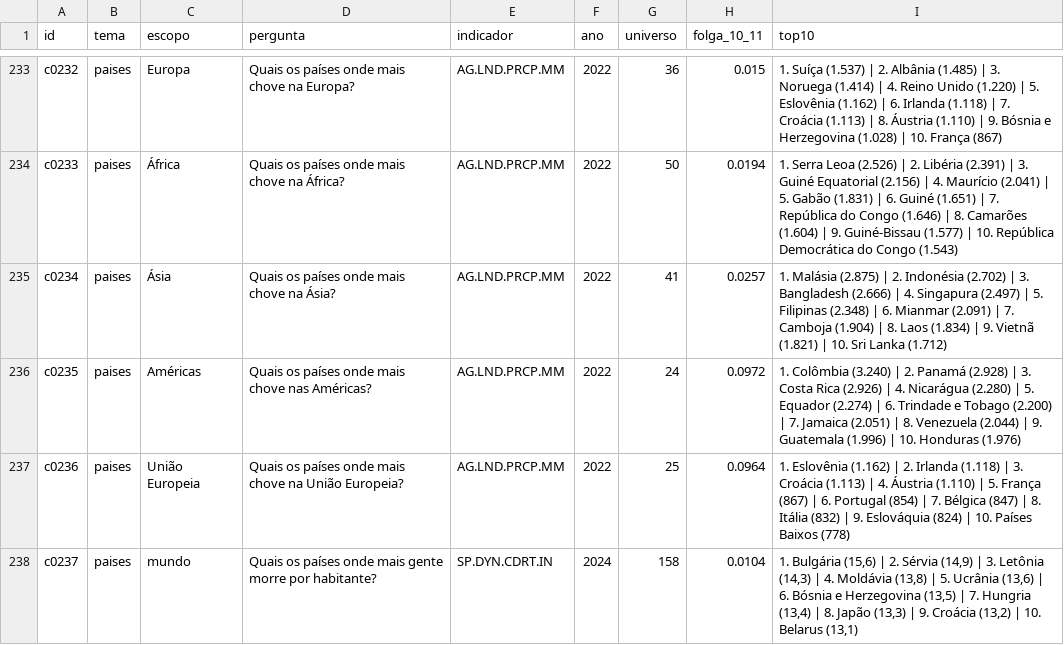
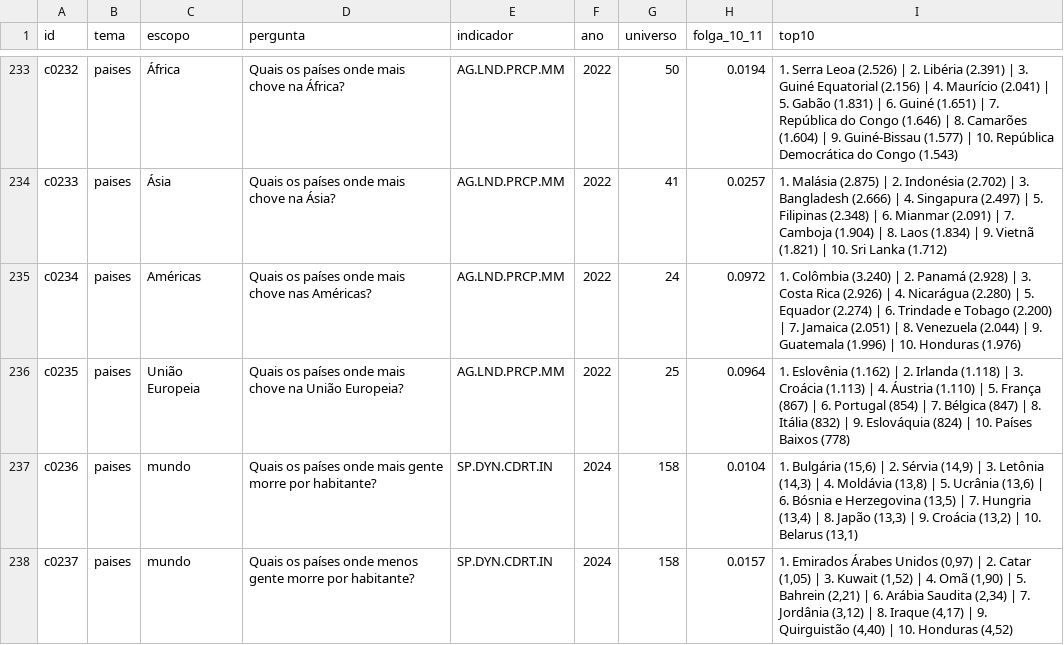
Before and after one commit to leoborja/jogos-da-turma, a CSV file: revisao.csv, drawn as a sheet; only a part is shown, gaps mark what is left out; the diff covers the shown part only; the diff names each change by its address in the sheet, - before the commit and + after, or states it on an @@ line.

```diff
--- a/revisao.csv
+++ b/revisao.csv
-C233 (escopo): Europa
+C233 (escopo): África
-D233 (pergunta): Quais os países onde mais chove na Europa?
+D233 (pergunta): Quais os países onde mais chove na África?
-G233 (universo): 36
+G233 (universo): 50
-H233 (folga_10_11): 0.015
+H233 (folga_10_11): 0.0194
-I233 (top10): 1. Suíça (1.537) | 2. Albânia (1.485) | 3. Noruega (1.414) | 4. Reino Unido (1.220) | 5. Eslovênia (1.162) | 6. Irlanda (1.118) | 7. Croácia (1.113) | 8. Áustria (1.110) | 9. Bósnia e Herzegovina (1.028) | 10. França (867)
+I233 (top10): 1. Serra Leoa (2.526) | 2. Libéria (2.391) | 3. Guiné Equatorial (2.156) | 4. Maurício (2.041) | 5. Gabão (1.831) | 6. Guiné (1.651) | 7. República do Congo (1.646) | 8. Camarões (1.604) | 9. Guiné-Bissau (1.577) | 10. República Democrática do Congo (1.543)
-C234 (escopo): África
+C234 (escopo): Ásia
-D234 (pergunta): Quais os países onde mais chove na África?
+D234 (pergunta): Quais os países onde mais chove na Ásia?
-G234 (universo): 50
+G234 (universo): 41
-H234 (folga_10_11): 0.0194
+H234 (folga_10_11): 0.0257
-I234 (top10): 1. Serra Leoa (2.526) | 2. Libéria (2.391) | 3. Guiné Equatorial (2.156) | 4. Maurício (2.041) | 5. Gabão (1.831) | 6. Guiné (1.651) | 7. República do Congo (1.646) | 8. Camarões (1.604) | 9. Guiné-Bissau (1.577) | 10. República Democrática do Congo (1.543)
+I234 (top10): 1. Malásia (2.875) | 2. Indonésia (2.702) | 3. Bangladesh (2.666) | 4. Singapura (2.497) | 5. Filipinas (2.348) | 6. Mianmar (2.091) | 7. Camboja (1.904) | 8. Laos (1.834) | 9. Vietnã (1.821) | 10. Sri Lanka (1.712)
-C235 (escopo): Ásia
+C235 (escopo): Américas
-D235 (pergunta): Quais os países onde mais chove na Ásia?
+D235 (pergunta): Quais os países onde mais chove nas Américas?
-G235 (universo): 41
+G235 (universo): 24
-H235 (folga_10_11): 0.0257
+H235 (folga_10_11): 0.0972
-I235 (top10): 1. Malásia (2.875) | 2. Indonésia (2.702) | 3. Bangladesh (2.666) | 4. Singapura (2.497) | 5. Filipinas (2.348) | 6. Mianmar (2.091) | 7. Camboja (1.904) | 8. Laos (1.834) | 9. Vietnã (1.821) | 10. Sri Lanka (1.712)
+I235 (top10): 1. Colômbia (3.240) | 2. Panamá (2.928) | 3. Costa Rica (2.926) | 4. Nicarágua (2.280) | 5. Equador (2.274) | 6. Trindade e Tobago (2.200) | 7. Jamaica (2.051) | 8. Venezuela (2.044) | 9. Guatemala (1.996) | 10. Honduras (1.976)
-C236 (escopo): Américas
+C236 (escopo): União Europeia
-D236 (pergunta): …mais chove nas Américas?
+D236 (pergunta): …mais chove na União Europeia?
-G236 (universo): 24
+G236 (universo): 25
-H236 (folga_10_11): 0.0972
+H236 (folga_10_11): 0.0964
-I236 (top10): 1. Colômbia (3.240) | 2. Panamá (2.928) | 3. Costa Rica (2.926) | 4. Nicarágua (2.280) | 5. Equador (2.274) | 6. Trindade e Tobago (2.200) | 7. Jamaica (2.051) | 8. Venezuela (2.044) | 9. Guatemala (1.996) | 10. Honduras (1.976)
+I236 (top10): 1. Eslovênia (1.162) | 2. Irlanda (1.118) | 3. Croácia (1.113) | 4. Áustria (1.110) | 5. França (867) | 6. Portugal (854) | 7. Bélgica (847) | 8. Itália (832) | 9. Eslováquia (824) | 10. Países Baixos (778)
-C237 (escopo): União Europeia
+C237 (escopo): mundo
-D237 (pergunta): …onde mais chove na União Europeia?
+D237 (pergunta): …onde mais gente morre por habitante?
-E237 (indicador): AG.LND.PRCP.MM
+E237 (indicador): SP.DYN.CDRT.IN
-F237 (ano): 2022
+F237 (ano): 2024
-G237 (universo): 25
+G237 (universo): 158
-H237 (folga_10_11): 0.0964
+H237 (folga_10_11): 0.0104
-I237 (top10): 1. Eslovênia (1.162) | 2. Irlanda (1.118) | 3. Croácia (1.113) | 4. Áustria (1.110) | 5. França (867) | 6. Portugal (854) | 7. Bélgica (847) | 8. Itália (832) | 9. Eslováquia (824) | 10. Países Baixos (778)
+I237 (top10): 1. Bulgária (15,6) | 2. Sérvia (14,9) | 3. Letônia (14,3) | 4. Moldávia (13,8) | 5. Ucrânia (13,6) | 6. Bósnia e Herzegovina (13,5) | 7. Hungria (13,4) | 8. Japão (13,3) | 9. Croácia (13,2) | 10. Belarus (13,1)
-D238 (pergunta): …países onde mais gente morre…
+D238 (pergunta): …países onde menos gente morre…
-H238 (folga_10_11): 0.0104
+H238 (folga_10_11): 0.0157
-I238 (top10): 1. Bulgária (15,6) | 2. Sérvia (14,9) | 3. Letônia (14,3) | 4. Moldávia (13,8) | 5. Ucrânia (13,6) | 6. Bósnia e Herzegovina (13,5) | 7. Hungria (13,4) | 8. Japão (13,3) | 9. Croácia (13,2) | 10. Belarus (13,1)
+I238 (top10): 1. Emirados Árabes Unidos (0,97) | 2. Catar (1,05) | 3. Kuwait (1,52) | 4. Omã (1,90) | 5. Bahrein (2,21) | 6. Arábia Saudita (2,34) | 7. Jordânia (3,12) | 8. Iraque (4,17) | 9. Quirguistão (4,40) | 10. Honduras (4,52)
```
Also changed, not shown: 1 removed row and 102 edited cells elsewhere in this file, 6 other files.
